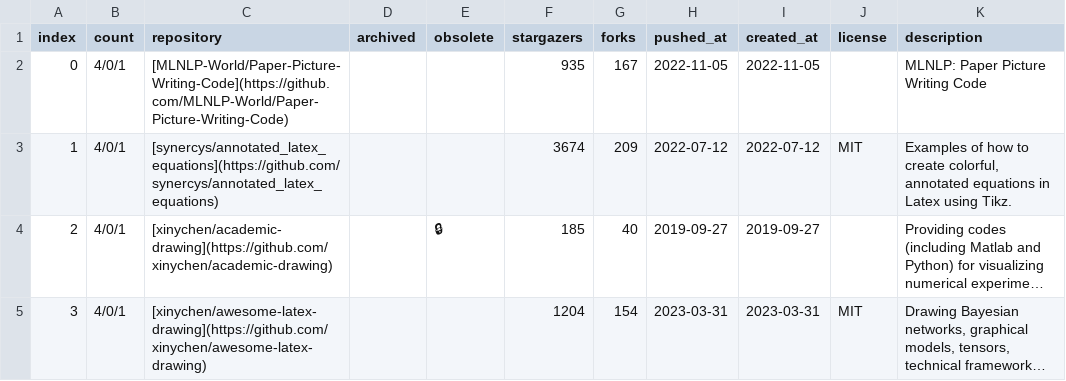
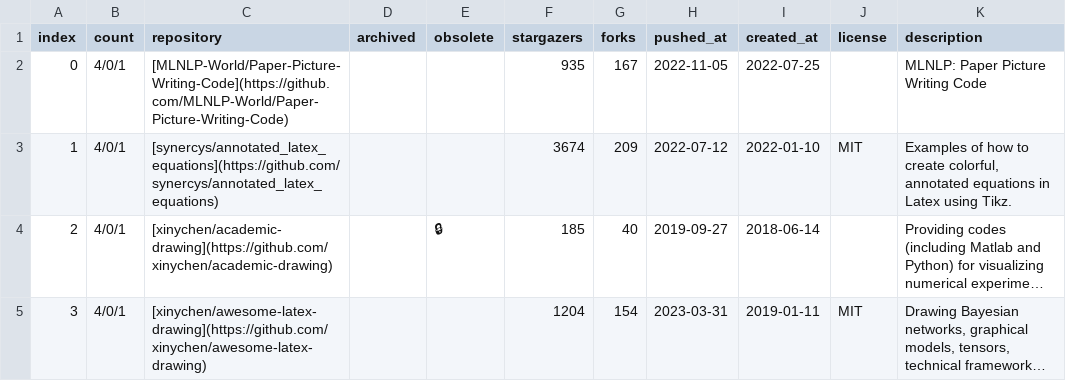
Before and after one commit to hantang/latex-templates, a CSV file: wiki/csv/more-latex-drawing.csv, drawn as a sheet; long unchanged cells end in …; the diff names each change by its address in the sheet, - before the commit and + after, or states it on an @@ line.

```diff
--- a/wiki/csv/more-latex-drawing.csv
+++ b/wiki/csv/more-latex-drawing.csv
-I2 (created_at): 2022-11-05
+I2 (created_at): 2022-07-25
-I3 (created_at): 2022-07-12
+I3 (created_at): 2022-01-10
-I4 (created_at): 2019-09-27
+I4 (created_at): 2018-06-14
-I5 (created_at): 2023-03-31
+I5 (created_at): 2019-01-11
```
Also changed, not shown: wiki/csv/more-latex-commons.csv, wiki/csv/more-latex-papers.csv, 30 other files.
